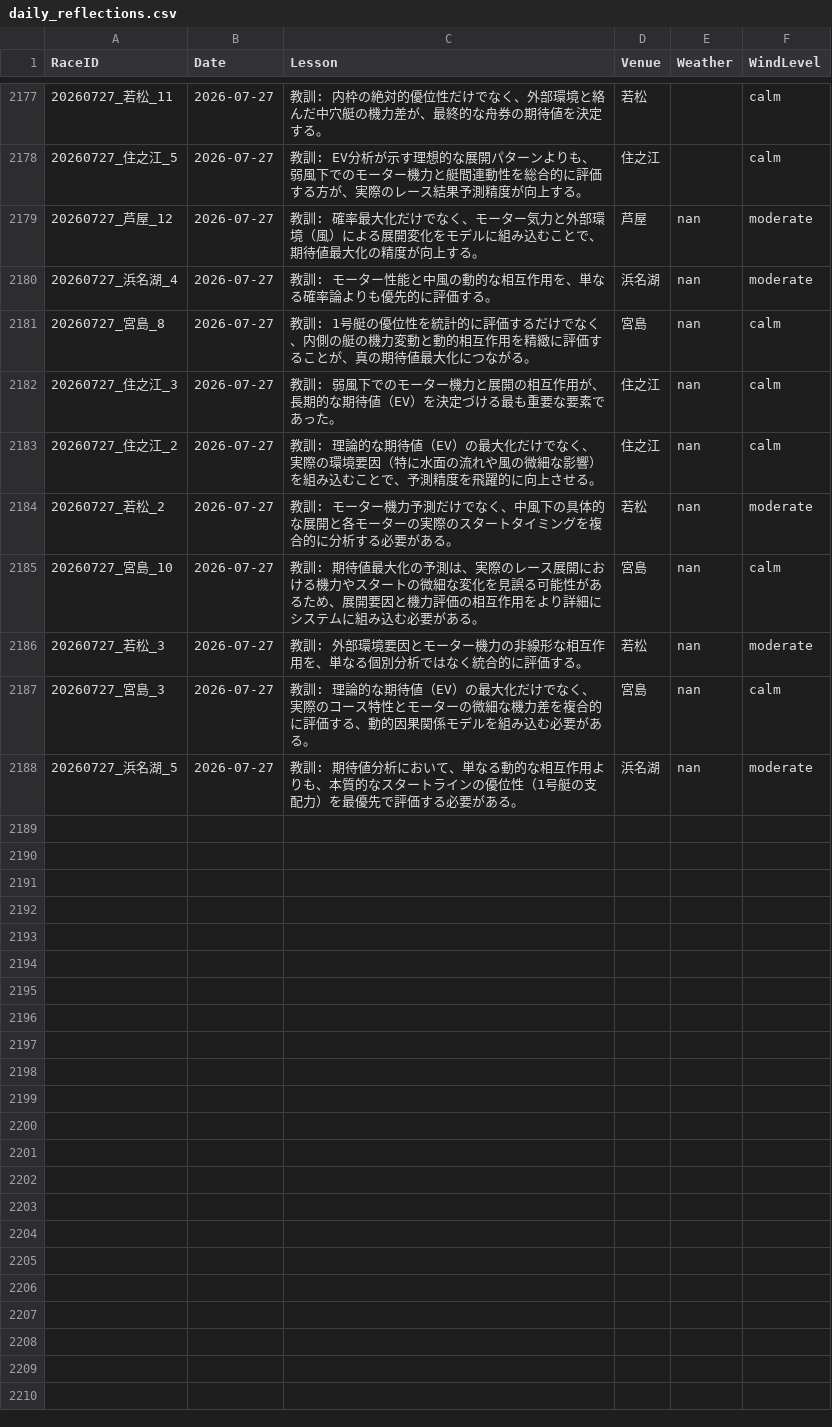
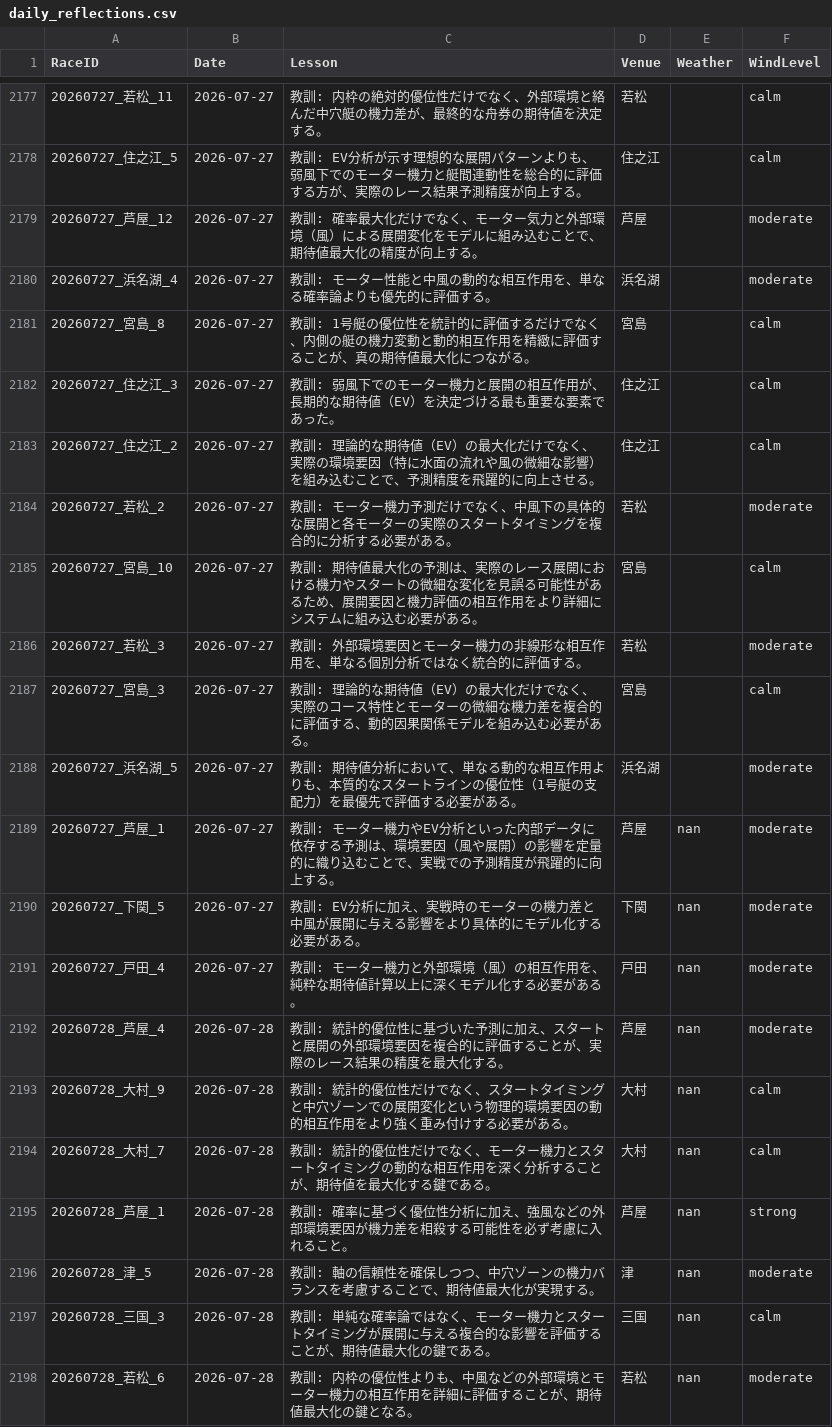
Before and after one commit to kids-masaru/Play, a CSV file: daily_data/daily_reflections.csv, drawn as a sheet; only a part is shown, gaps mark what is left out.

Commit message:
Auto-update dashboard data: 2026-10-21 00:08:06

```diff
--- a/daily_data/daily_reflections.csv
+++ b/daily_data/daily_reflections.csv
@@ -2181,11 +2181,21 @@ RaceID,Date,Lesson,Venue,Weather,WindLevel
 20260727_住之江_5,2026-07-27,教訓: EV分析が示す理想的な展開パターンよりも、弱風下でのモーター機力と艇間連動性を総合的に評価する方が、実際のレース結果予測精度が向上する。,住之江,,calm
-20260727_芦屋_12,2026-07-27,教訓: 確率最大化だけでなく、モーター気力と外部環境（風）による展開変化をモデルに組み込むことで、期待値最大化の精度が向上する。,芦屋,nan,moderate
-20260727_浜名湖_4,2026-07-27,教訓: モーター性能と中風の動的な相互作用を、単なる確率論よりも優先的に評価する。,浜名湖,nan,moderate
-20260727_宮島_8,2026-07-27,教訓: 1号艇の優位性を統計的に評価するだけでなく、内側の艇の機力変動と動的相互作用を精緻に評価することが、真の期待値最大化につながる。,宮島,nan,calm
-20260727_住之江_3,2026-07-27,教訓: 弱風下でのモーター機力と展開の相互作用が、長期的な期待値（EV）を決定づける最も重要な要素であった。,住之江,nan,calm
-20260727_住之江_2,2026-07-27,教訓: 理論的な期待値（EV）の最大化だけでなく、実際の環境要因（特に水面の流れや風の微細な影響）を組み込むことで、予測精度を飛躍的に向上させる。,住之江,nan,calm
-20260727_若松_2,2026-07-27,教訓: モーター機力予測だけでなく、中風下の具体的な展開と各モーターの実際のスタートタイミングを複合的に分析する必要がある。,若松,nan,moderate
-20260727_宮島_10,2026-07-27,教訓: 期待値最大化の予測は、実際のレース展開における機力やスタートの微細な変化を見誤る可能性があるため、展開要因と機力評価の相互作用をより詳細にシステムに組み込む必要がある。,宮島,nan,calm
-20260727_若松_3,2026-07-27,教訓: 外部環境要因とモーター機力の非線形な相互作用を、単なる個別分析ではなく統合的に評価する。,若松,nan,moderate
-20260727_宮島_3,2026-07-27,教訓: 理論的な期待値（EV）の最大化だけでなく、実際のコース特性とモーターの微細な機力差を複合的に評価する、動的因果関係モデルを組み込む必要がある。,宮島,nan,calm
-20260727_浜名湖_5,2026-07-27,教訓: 期待値分析において、単なる動的な相互作用よりも、本質的なスタートラインの優位性（1号艇の支配力）を最優先で評価する必要がある。,浜名湖,nan,moderate
+20260727_芦屋_12,2026-07-27,教訓: 確率最大化だけでなく、モーター気力と外部環境（風）による展開変化をモデルに組み込むことで、期待値最大化の精度が向上する。,芦屋,,moderate
+20260727_浜名湖_4,2026-07-27,教訓: モーター性能と中風の動的な相互作用を、単なる確率論よりも優先的に評価する。,浜名湖,,moderate
+20260727_宮島_8,2026-07-27,教訓: 1号艇の優位性を統計的に評価するだけでなく、内側の艇の機力変動と動的相互作用を精緻に評価することが、真の期待値最大化につながる。,宮島,,calm
+20260727_住之江_3,2026-07-27,教訓: 弱風下でのモーター機力と展開の相互作用が、長期的な期待値（EV）を決定づける最も重要な要素であった。,住之江,,calm
+20260727_住之江_2,2026-07-27,教訓: 理論的な期待値（EV）の最大化だけでなく、実際の環境要因（特に水面の流れや風の微細な影響）を組み込むことで、予測精度を飛躍的に向上させる。,住之江,,calm
+20260727_若松_2,2026-07-27,教訓: モーター機力予測だけでなく、中風下の具体的な展開と各モーターの実際のスタートタイミングを複合的に分析する必要がある。,若松,,moderate
+20260727_宮島_10,2026-07-27,教訓: 期待値最大化の予測は、実際のレース展開における機力やスタートの微細な変化を見誤る可能性があるため、展開要因と機力評価の相互作用をより詳細にシステムに組み込む必要がある。,宮島,,calm
+20260727_若松_3,2026-07-27,教訓: 外部環境要因とモーター機力の非線形な相互作用を、単なる個別分析ではなく統合的に評価する。,若松,,moderate
+20260727_宮島_3,2026-07-27,教訓: 理論的な期待値（EV）の最大化だけでなく、実際のコース特性とモーターの微細な機力差を複合的に評価する、動的因果関係モデルを組み込む必要がある。,宮島,,calm
+20260727_浜名湖_5,2026-07-27,教訓: 期待値分析において、単なる動的な相互作用よりも、本質的なスタートラインの優位性（1号艇の支配力）を最優先で評価する必要がある。,浜名湖,,moderate
+20260727_芦屋_1,2026-07-27,教訓: モーター機力やEV分析といった内部データに依存する予測は、環境要因（風や展開）の影響を定量的に織り込むことで、実戦での予測精度が飛躍的に向上する。,芦屋,nan,moderate
+20260727_下関_5,2026-07-27,教訓: EV分析に加え、実戦時のモーターの機力差と中風が展開に与える影響をより具体的にモデル化する必要がある。,下関,nan,moderate
+20260727_戸田_4,2026-07-27,教訓: モーター機力と外部環境（風）の相互作用を、純粋な期待値計算以上に深くモデル化する必要がある。,戸田,nan,moderate
+20260728_芦屋_4,2026-07-28,教訓: 統計的優位性に基づいた予測に加え、スタートと展開の外部環境要因を複合的に評価することが、実際のレース結果の精度を最大化する。,芦屋,nan,moderate
+20260728_大村_9,2026-07-28,教訓: 統計的優位性だけでなく、スタートタイミングと中穴ゾーンでの展開変化という物理的環境要因の動的相互作用をより強く重み付けする必要がある。,大村,nan,calm
+20260728_大村_7,2026-07-28,教訓: 統計的優位性だけでなく、モーター機力とスタートタイミングの動的な相互作用を深く分析することが、期待値を最大化する鍵である。,大村,nan,calm
+20260728_芦屋_1,2026-07-28,教訓: 確率に基づく優位性分析に加え、強風などの外部環境要因が機力差を相殺する可能性を必ず考慮に入れること。,芦屋,nan,strong
+20260728_津_5,2026-07-28,教訓: 軸の信頼性を確保しつつ、中穴ゾーンの機力バランスを考慮することで、期待値最大化が実現する。,津,nan,moderate
+20260728_三国_3,2026-07-28,教訓: 単純な確率論ではなく、モーター機力とスタートタイミングが展開に与える複合的な影響を評価することが、期待値最大化の鍵である。,三国,nan,calm
+20260728_若松_6,2026-07-28,教訓: 内枠の優位性よりも、中風などの外部環境とモーター機力の相互作用を詳細に評価することが、期待値最大化の鍵となる。,若松,nan,moderate
```
Also changed, not shown: dashboard/public/daily_data/daily_reflections.csv, 8 other files.
